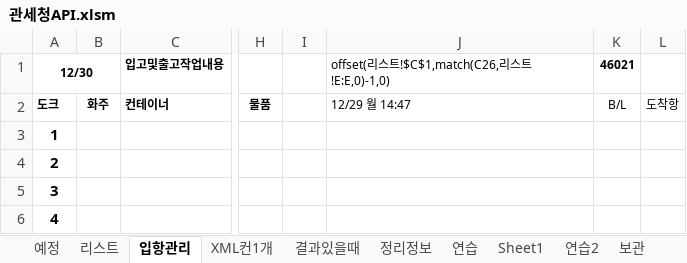
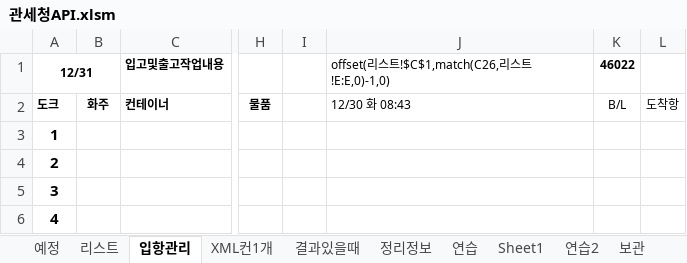
Before and after one commit to ycy2000/ycy2000.github.io, an Excel workbook: 관세청API.xlsm, sheet 입항관리, drawn as a sheet; only a part is shown, gaps mark what is left out; values as stored, in another font and other column widths than the file's, no borders; charts and pictures not drawn; the diff names each change by its address in the sheet, - before the commit and + after, or states it on an @@ line.

```diff
--- a/관세청API.xlsm (sheet 입항관리)
+++ b/관세청API.xlsm (sheet 입항관리)
-A1: 12/30
+A1: 12/31
-K1: 46021
+K1: 46022
-J2: 12/29 월 14:47
+J2: 12/30 화 08:43
```
Also changed, not shown: sheet 리스트, charts or pictures, 6 other files.
